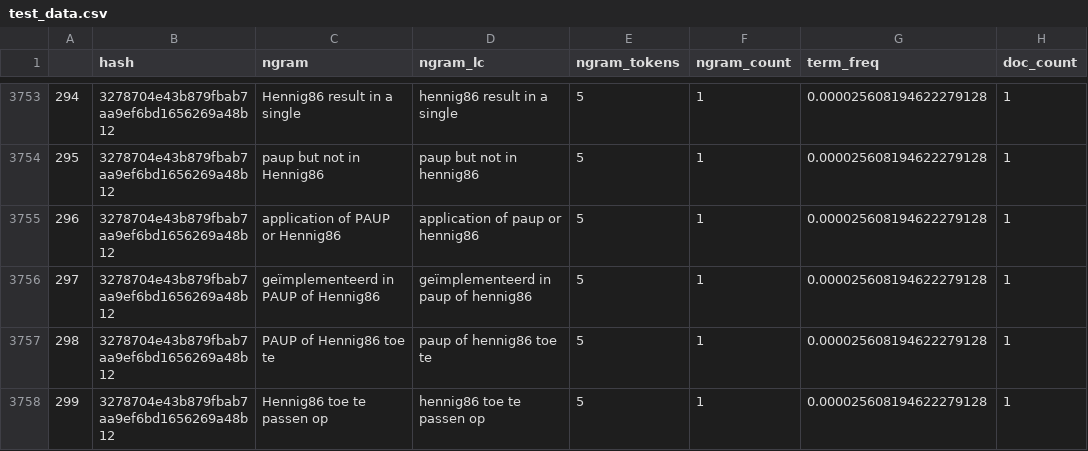
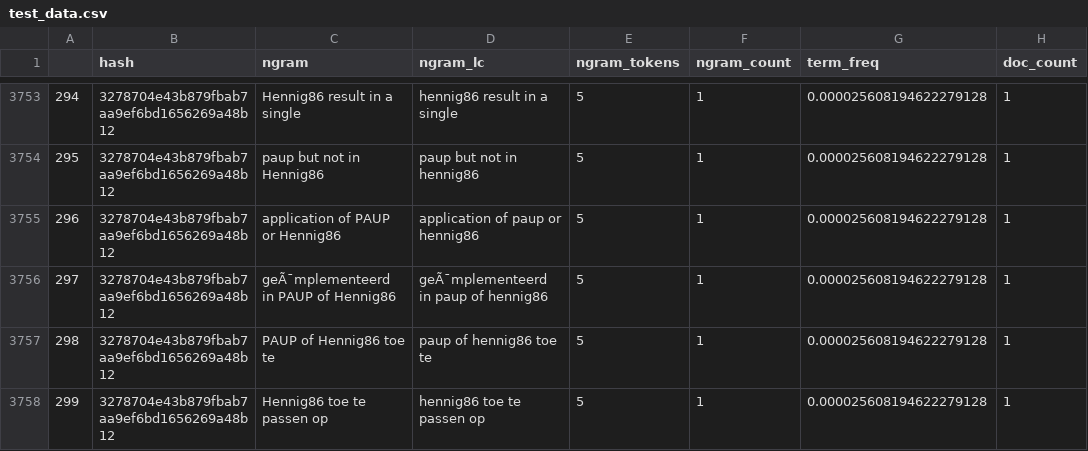
Before and after one commit to hayitsian/GeneralOntology, a CSV file: test_data.csv, drawn as a sheet; only a part is shown, gaps mark what is left out; the diff covers the shown part only; the diff names each change by its address in the sheet, - before the commit and + after, or states it on an @@ line.

```diff
--- a/test_data.csv
+++ b/test_data.csv
-C3756 (ngram): geïmplementeerd in PAUP of Hennig86
+C3756 (ngram): geÃ¯mplementeerd in PAUP of Hennig86
-D3756 (ngram_lc): geïmplementeerd in paup of hennig86
+D3756 (ngram_lc): geÃ¯mplementeerd in paup of hennig86
```
Also changed, not shown: 20 edited cells elsewhere in this file, 1 other file.
